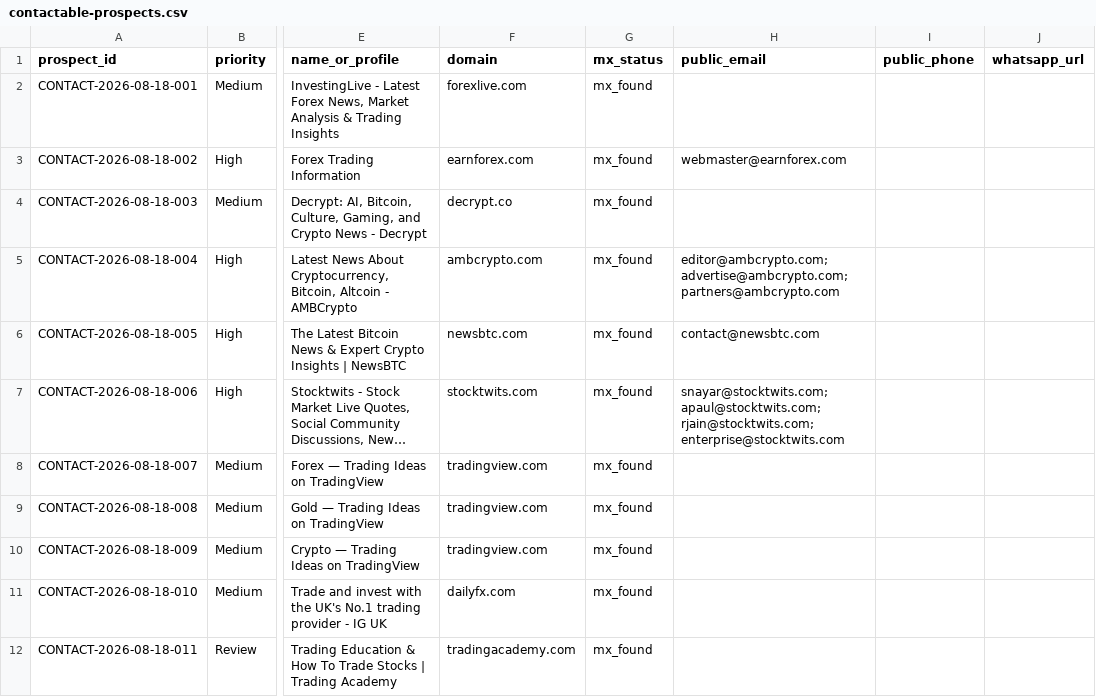
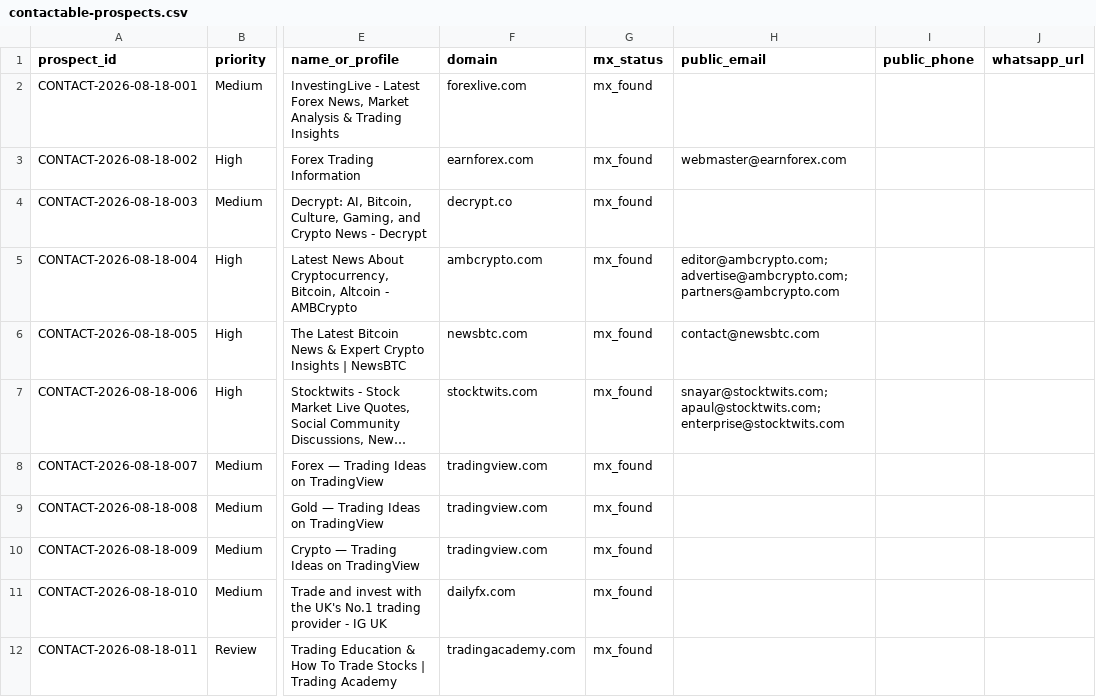
Before and after one commit to songchen539-alt/daily-active-trader-leads, a CSV file: data/contactable-prospects.csv, drawn as a sheet; only a part is shown, gaps mark what is left out; long unchanged cells end in …; the diff names each change by its address in the sheet, - before the commit and + after, or states it on an @@ line.

```diff
--- a/data/contactable-prospects.csv
+++ b/data/contactable-prospects.csv
-H7 (public_email): snayar@stocktwits.com; apaul@stocktwits.com; rjain@stocktwits.com; enterprise@stocktwits.com
+H7 (public_email): snayar@stocktwits.com; apaul@stocktwits.com; enterprise@stocktwits.com
```
Also changed, not shown: data/client-opportunities.csv, data/latest-active-feed.csv, 10 other files.
